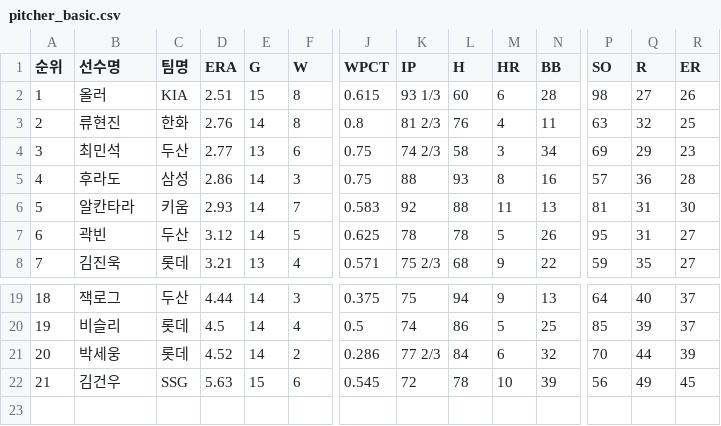
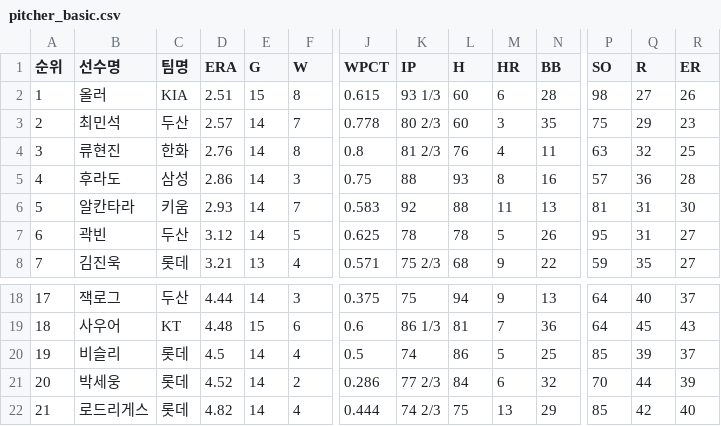
Before and after one commit to yruserious/kbo-fangraphs-v4, a CSV file: data_raw/2026_kbo_official/pitcher_basic.csv, drawn as a sheet; only a part is shown, gaps mark what is left out; removed rows and columns are numbered as before the commit, all else as after; rows hold the shown columns only; the diff covers the shown part only; the diff names each change by its address in the sheet, - before the commit and + after, or states it on an @@ line.

```diff
--- a/data_raw/2026_kbo_official/pitcher_basic.csv
+++ b/data_raw/2026_kbo_official/pitcher_basic.csv
+row 3: 2 | 최민석 | 두산 | 2.57 | 14 | 7 | 0.778 | 80 2/3 | 60 | 3 | 35 | 75 | 29 | 23
-A4 (순위): 2
+A4 (순위): 3
-row 4: 3 | 최민석 | 두산 | 2.77 | 13 | 6 | 0.75 | 74 2/3 | 58 | 3 | 34 | 69 | 29 | 23
-A18 (순위): 18
+A18 (순위): 17
+row 19: 18 | 사우어 | KT | 4.48 | 15 | 6 | 0.6 | 86 1/3 | 81 | 7 | 36 | 64 | 45 | 43
-B22 (선수명): 김건우
+B22 (선수명): 로드리게스
-C22 (팀명): SSG
+C22 (팀명): 롯데
-D22 (ERA): 5.63
+D22 (ERA): 4.82
-E22 (G): 15
+E22 (G): 14
-F22 (W): 6
+F22 (W): 4
-J22 (WPCT): 0.545
+J22 (WPCT): 0.444
-K22 (IP): 72
+K22 (IP): 74 2/3
-L22 (H): 78
+L22 (H): 75
-M22 (HR): 10
+M22 (HR): 13
-N22 (BB): 39
+N22 (BB): 29
-P22 (SO): 56
+P22 (SO): 85
-Q22 (R): 49
+Q22 (R): 42
-R22 (ER): 45
+R22 (ER): 40
```
Also changed, not shown: 2 added rows, 3 removed rows and 30 edited cells elsewhere in this file, data_raw/2026_kbo_official/defense_basic.csv, data_raw/2026_kbo_official/hitter_basic1.csv, 2 other files.
